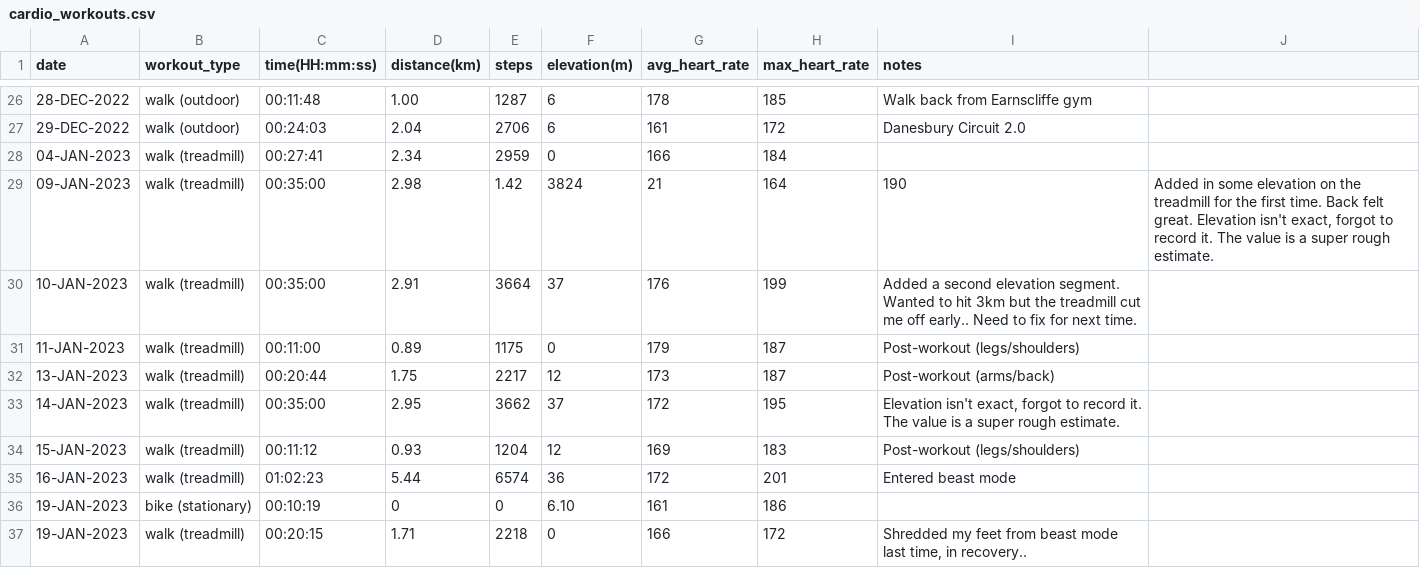
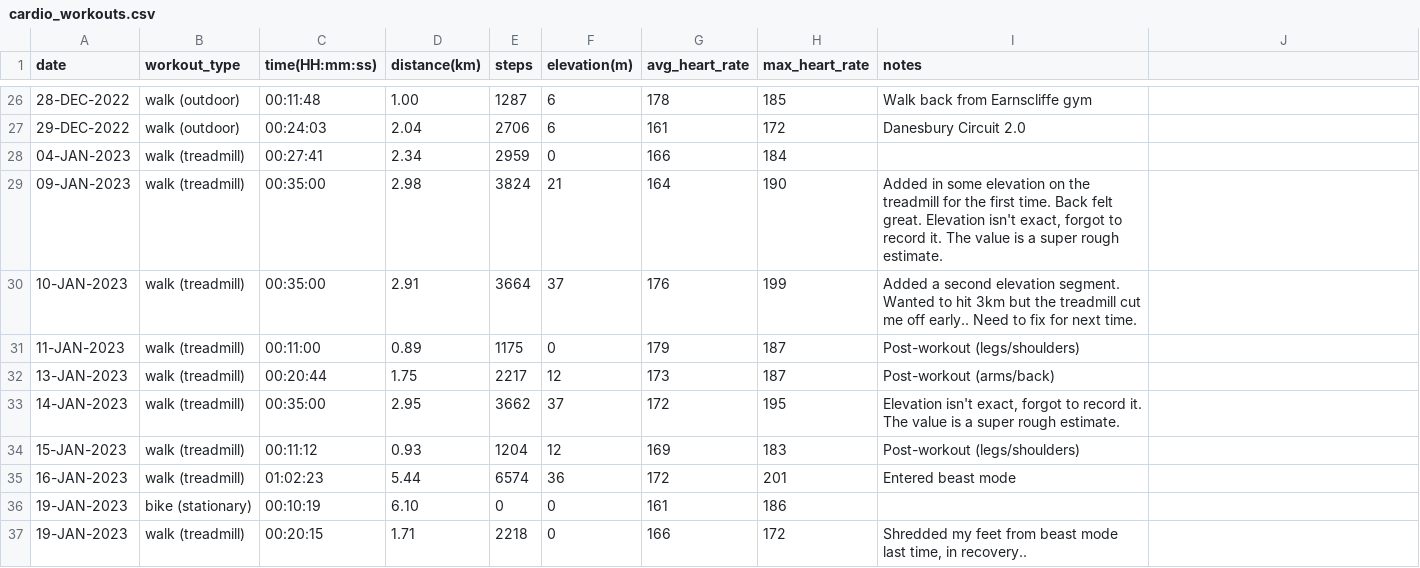
Before and after one commit to EricLeFort/ExerciseLog, a CSV file: data/cardio_workouts.csv, drawn as a sheet; only a part is shown, gaps mark what is left out.

Commit message:
Correcting error in cardio_workouts.csv

```diff
--- a/data/cardio_workouts.csv
+++ b/data/cardio_workouts.csv
@@ -28,3 +28,3 @@ date,workout_type,time(HH:mm:ss),distance(km),steps,elevation(m),avg_heart_rate,
 04-JAN-2023,walk (treadmill),00:27:41,2.34,2959,0,166,184,""
-09-JAN-2023,walk (treadmill),00:35:00,2.98,1.42,3824,21,164,190,"Added in some elevation on the treadmill for the first time. Back felt great. Elevation isn't exact, forgot to record it. The value is a super rough estimate."
+09-JAN-2023,walk (treadmill),00:35:00,2.98,3824,21,164,190,"Added in some elevation on the treadmill for the first time. Back felt great. Elevation isn't exact, forgot to record it. The value is a super rough estimate."
 10-JAN-2023,walk (treadmill),00:35:00,2.91,3664,37,176,199,"Added a second elevation segment. Wanted to hit 3km but the treadmill cut me off early.. Need to fix for next time."
@@ -35,3 +35,3 @@ date,workout_type,time(HH:mm:ss),distance(km),steps,elevation(m),avg_heart_rate,
 16-JAN-2023,walk (treadmill),01:02:23,5.44,6574,36,172,201,"Entered beast mode"
-19-JAN-2023,bike (stationary),00:10:19,0,0,6.10,161,186,""
+19-JAN-2023,bike (stationary),00:10:19,6.10,0,0,161,186,""
 19-JAN-2023,walk (treadmill),00:20:15,1.71,2218,0,166,172,"Shredded my feet from beast mode last time, in recovery.."
```
